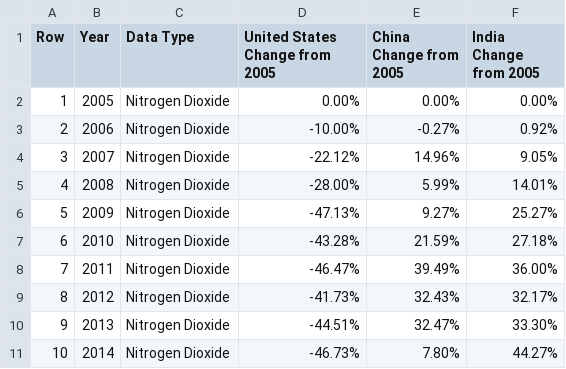
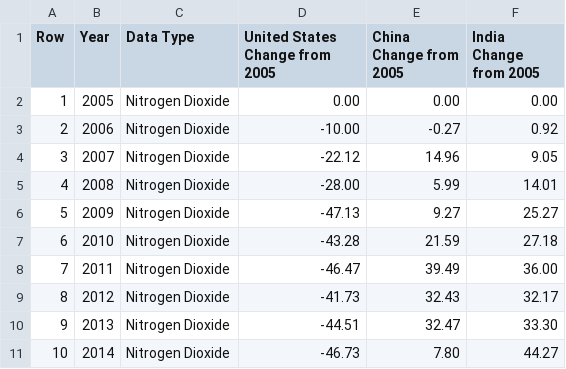
Before and after one commit to NASA-IMPACT/veda-config, a CSV file: discoveries/no2-and-so2-charts.csv, drawn as a sheet; only a part is shown; the diff covers the shown part only.

Commit message:
updating no2 csv to be numbers

```diff
--- a/discoveries/no2-and-so2-charts.csv
+++ b/discoveries/no2-and-so2-charts.csv
@@ -1,11 +1,11 @@
 Row,Year,Data Type,United States Change from 2005,China Change from 2005,India Change from 2005
-1,2005,Nitrogen Dioxide,0.00%,0.00%,0.00%
-2,2006,Nitrogen Dioxide,-10.00%,-0.27%,0.92%
-3,2007,Nitrogen Dioxide,-22.12%,14.96%,9.05%
-4,2008,Nitrogen Dioxide,-28.00%,5.99%,14.01%
-5,2009,Nitrogen Dioxide,-47.13%,9.27%,25.27%
-6,2010,Nitrogen Dioxide,-43.28%,21.59%,27.18%
-7,2011,Nitrogen Dioxide,-46.47%,39.49%,36.00%
-8,2012,Nitrogen Dioxide,-41.73%,32.43%,32.17%
-9,2013,Nitrogen Dioxide,-44.51%,32.47%,33.30%
-10,2014,Nitrogen Dioxide,-46.73%,7.80%,44.27%
+1,2005,Nitrogen Dioxide,0.00,0.00,0.00
+2,2006,Nitrogen Dioxide,-10.00,-0.27,0.92
+3,2007,Nitrogen Dioxide,-22.12,14.96,9.05
+4,2008,Nitrogen Dioxide,-28.00,5.99,14.01
+5,2009,Nitrogen Dioxide,-47.13,9.27,25.27
+6,2010,Nitrogen Dioxide,-43.28,21.59,27.18
+7,2011,Nitrogen Dioxide,-46.47,39.49,36.00
+8,2012,Nitrogen Dioxide,-41.73,32.43,32.17
+9,2013,Nitrogen Dioxide,-44.51,32.47,33.30
+10,2014,Nitrogen Dioxide,-46.73,7.80,44.27
```
Also changed, not shown: 72 edited cells elsewhere in this file.
